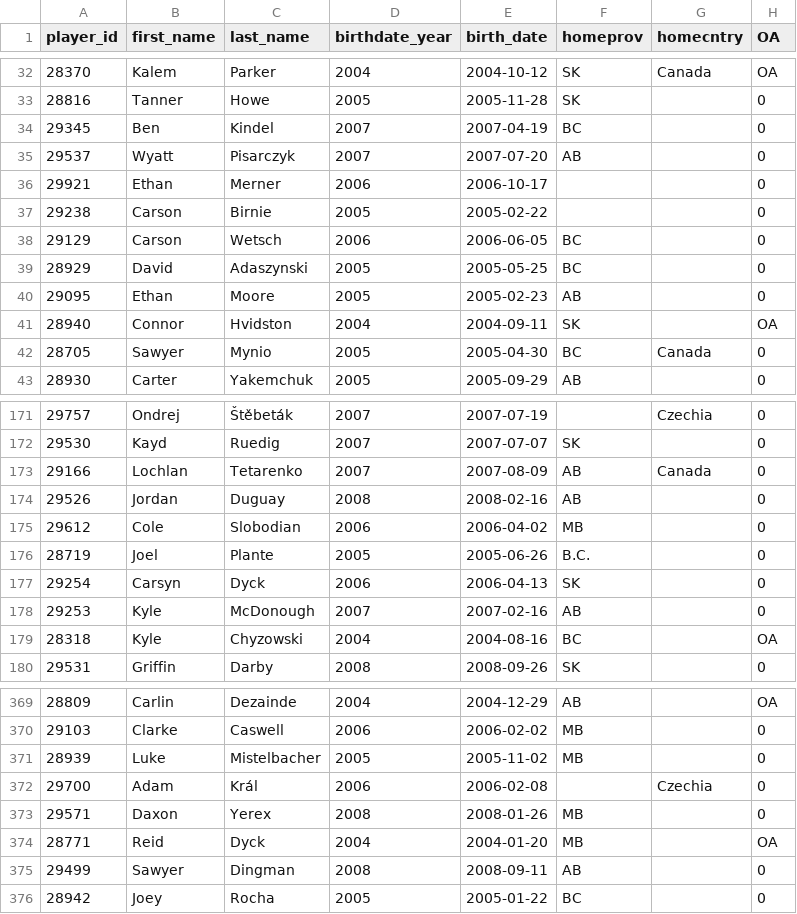
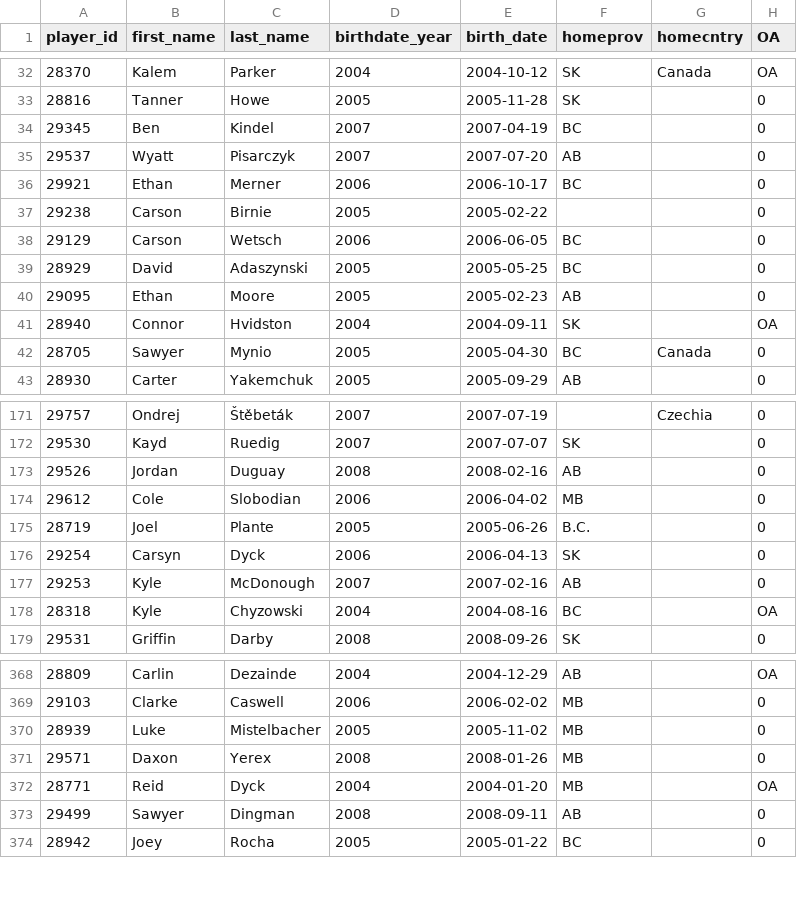
Before and after one commit to lennonay/Prospect_scraper, a CSV file: data/roster/WHL_2024_25_Regular_Season_roster.csv, drawn as a sheet; only a part is shown, gaps mark what is left out.

```diff
--- a/data/roster/WHL_2024_25_Regular_Season_roster.csv
+++ b/data/roster/WHL_2024_25_Regular_Season_roster.csv
@@ -35,3 +35,3 @@ player_id,first_name,last_name,birthdate_year,birth_date,homeprov,homecntry,OA
 29537,Wyatt,Pisarczyk,2007,2007-07-20,AB,,0
-29921,Ethan,Merner,2006,2006-10-17,,,0
+29921,Ethan,Merner,2006,2006-10-17,BC,,0
 29238,Carson,Birnie,2005,2005-02-22,,,0
@@ -172,3 +172,2 @@ player_id,first_name,last_name,birthdate_year,birth_date,homeprov,homecntry,OA
 29530,Kayd,Ruedig,2007,2007-07-07,SK,,0
-29166,Lochlan,Tetarenko,2007,2007-08-09,AB,Canada,0
 29526,Jordan,Duguay,2008,2008-02-16,AB,,0
@@ -371,3 +370,2 @@ player_id,first_name,last_name,birthdate_year,birth_date,homeprov,homecntry,OA
 28939,Luke,Mistelbacher,2005,2005-11-02,MB,,0
-29700,Adam,Král,2006,2006-02-08,,Czechia,0
 29571,Daxon,Yerex,2008,2008-01-26,MB,,0
```
Also changed, not shown: 2 other files.
